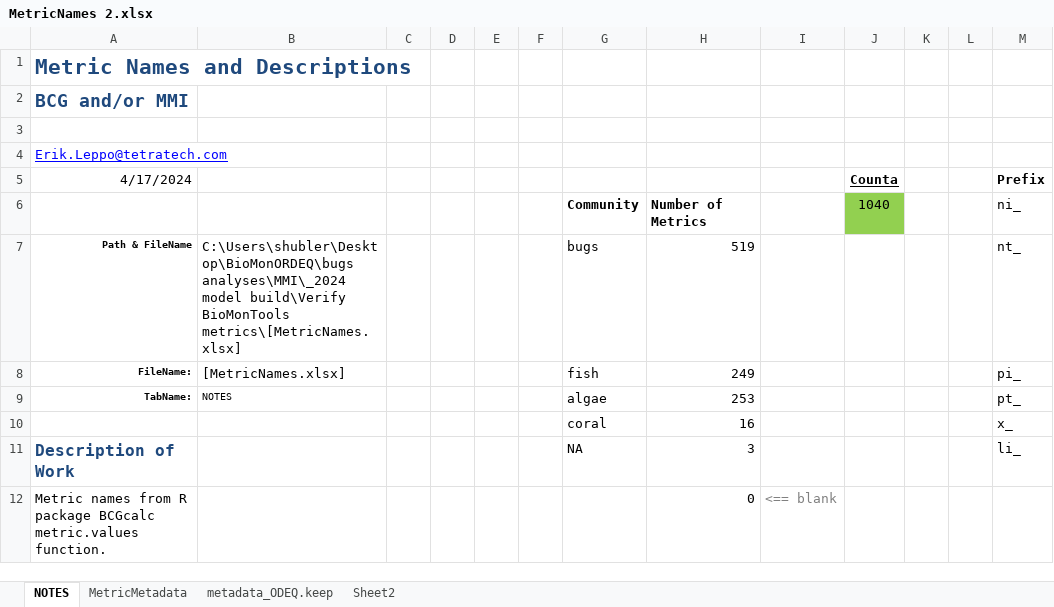
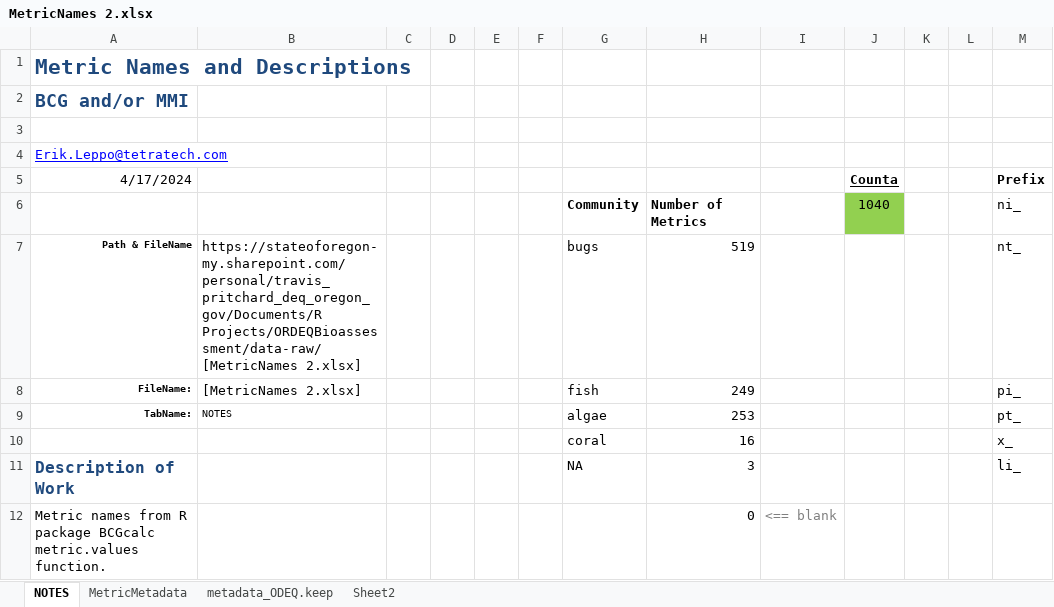
Before and after one commit to TravisPritchardODEQ/ORDEQBioassessment, an Excel workbook: data-raw/MetricNames 2.xlsx, sheet NOTES, drawn as a sheet; only a part is shown; values as stored, in another font and other column widths than the file's, no borders; conditional formats and table styles not drawn; the diff names each change by its address in the sheet, - before the commit and + after, or states it on an @@ line.

```diff
--- a/data-raw/MetricNames 2.xlsx (sheet NOTES)
+++ b/data-raw/MetricNames 2.xlsx (sheet NOTES)
-B7: C:\Users\shubler\Desktop\BioMonORDEQ\bugs analyses\MMI\_2024 model build\Verify BioMonTools metrics\[MetricNames.xlsx]
+B7: https://stateoforegon-my.sharepoint.com/personal/travis_pritchard_deq_oregon_gov/Documents/R Projects/ORDEQBioassessment/data-raw/[MetricNames 2.xlsx]
-B8: [MetricNames.xlsx]
+B8: [MetricNames 2.xlsx]
```
Also changed, not shown: sheet metadata_ODEQ.keep, 2 other files.
